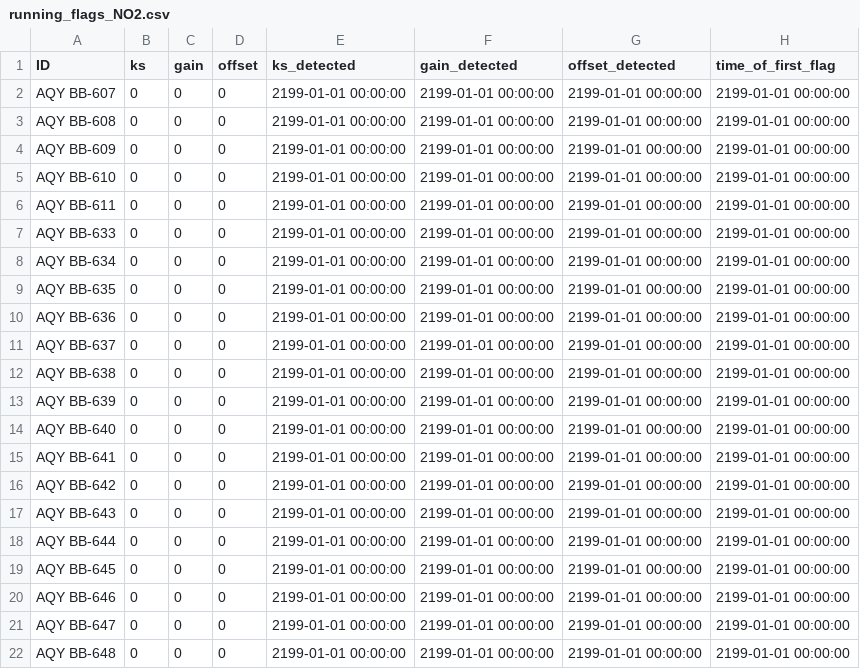
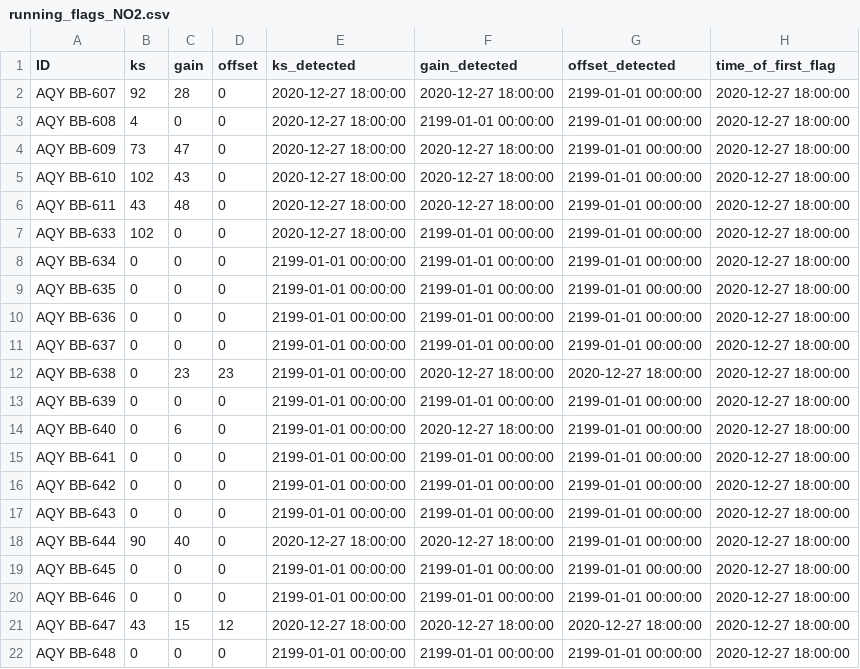
Before and after one commit to PSEHE/RAMN_Calibration, a CSV file: results/running_flags/running_flags_NO2.csv, drawn as a sheet; only a part is shown; the diff covers the shown part only.

```diff
--- a/results/running_flags/running_flags_NO2.csv
+++ b/results/running_flags/running_flags_NO2.csv
@@ -1,22 +1,22 @@
 "ID","ks","gain","offset","ks_detected","gain_detected","offset_detected","time_of_first_flag"
-"AQY BB-607",0,0,0,"2199-01-01 00:00:00","2199-01-01 00:00:00","2199-01-01 00:00:00","2199-01-01 00:00:00"
-"AQY BB-608",0,0,0,"2199-01-01 00:00:00","2199-01-01 00:00:00","2199-01-01 00:00:00","2199-01-01 00:00:00"
-"AQY BB-609",0,0,0,"2199-01-01 00:00:00","2199-01-01 00:00:00","2199-01-01 00:00:00","2199-01-01 00:00:00"
-"AQY BB-610",0,0,0,"2199-01-01 00:00:00","2199-01-01 00:00:00","2199-01-01 00:00:00","2199-01-01 00:00:00"
-"AQY BB-611",0,0,0,"2199-01-01 00:00:00","2199-01-01 00:00:00","2199-01-01 00:00:00","2199-01-01 00:00:00"
-"AQY BB-633",0,0,0,"2199-01-01 00:00:00","2199-01-01 00:00:00","2199-01-01 00:00:00","2199-01-01 00:00:00"
-"AQY BB-634",0,0,0,"2199-01-01 00:00:00","2199-01-01 00:00:00","2199-01-01 00:00:00","2199-01-01 00:00:00"
-"AQY BB-635",0,0,0,"2199-01-01 00:00:00","2199-01-01 00:00:00","2199-01-01 00:00:00","2199-01-01 00:00:00"
-"AQY BB-636",0,0,0,"2199-01-01 00:00:00","2199-01-01 00:00:00","2199-01-01 00:00:00","2199-01-01 00:00:00"
-"AQY BB-637",0,0,0,"2199-01-01 00:00:00","2199-01-01 00:00:00","2199-01-01 00:00:00","2199-01-01 00:00:00"
-"AQY BB-638",0,0,0,"2199-01-01 00:00:00","2199-01-01 00:00:00","2199-01-01 00:00:00","2199-01-01 00:00:00"
-"AQY BB-639",0,0,0,"2199-01-01 00:00:00","2199-01-01 00:00:00","2199-01-01 00:00:00","2199-01-01 00:00:00"
-"AQY BB-640",0,0,0,"2199-01-01 00:00:00","2199-01-01 00:00:00","2199-01-01 00:00:00","2199-01-01 00:00:00"
-"AQY BB-641",0,0,0,"2199-01-01 00:00:00","2199-01-01 00:00:00","2199-01-01 00:00:00","2199-01-01 00:00:00"
-"AQY BB-642",0,0,0,"2199-01-01 00:00:00","2199-01-01 00:00:00","2199-01-01 00:00:00","2199-01-01 00:00:00"
-"AQY BB-643",0,0,0,"2199-01-01 00:00:00","2199-01-01 00:00:00","2199-01-01 00:00:00","2199-01-01 00:00:00"
-"AQY BB-644",0,0,0,"2199-01-01 00:00:00","2199-01-01 00:00:00","2199-01-01 00:00:00","2199-01-01 00:00:00"
-"AQY BB-645",0,0,0,"2199-01-01 00:00:00","2199-01-01 00:00:00","2199-01-01 00:00:00","2199-01-01 00:00:00"
-"AQY BB-646",0,0,0,"2199-01-01 00:00:00","2199-01-01 00:00:00","2199-01-01 00:00:00","2199-01-01 00:00:00"
-"AQY BB-647",0,0,0,"2199-01-01 00:00:00","2199-01-01 00:00:00","2199-01-01 00:00:00","2199-01-01 00:00:00"
-"AQY BB-648",0,0,0,"2199-01-01 00:00:00","2199-01-01 00:00:00","2199-01-01 00:00:00","2199-01-01 00:00:00"
+"AQY BB-607",92,28,0,"2020-12-27 18:00:00","2020-12-27 18:00:00","2199-01-01 00:00:00","2020-12-27 18:00:00"
+"AQY BB-608",4,0,0,"2020-12-27 18:00:00","2199-01-01 00:00:00","2199-01-01 00:00:00","2020-12-27 18:00:00"
+"AQY BB-609",73,47,0,"2020-12-27 18:00:00","2020-12-27 18:00:00","2199-01-01 00:00:00","2020-12-27 18:00:00"
+"AQY BB-610",102,43,0,"2020-12-27 18:00:00","2020-12-27 18:00:00","2199-01-01 00:00:00","2020-12-27 18:00:00"
+"AQY BB-611",43,48,0,"2020-12-27 18:00:00","2020-12-27 18:00:00","2199-01-01 00:00:00","2020-12-27 18:00:00"
+"AQY BB-633",102,0,0,"2020-12-27 18:00:00","2199-01-01 00:00:00","2199-01-01 00:00:00","2020-12-27 18:00:00"
+"AQY BB-634",0,0,0,"2199-01-01 00:00:00","2199-01-01 00:00:00","2199-01-01 00:00:00","2020-12-27 18:00:00"
+"AQY BB-635",0,0,0,"2199-01-01 00:00:00","2199-01-01 00:00:00","2199-01-01 00:00:00","2020-12-27 18:00:00"
+"AQY BB-636",0,0,0,"2199-01-01 00:00:00","2199-01-01 00:00:00","2199-01-01 00:00:00","2020-12-27 18:00:00"
+"AQY BB-637",0,0,0,"2199-01-01 00:00:00","2199-01-01 00:00:00","2199-01-01 00:00:00","2020-12-27 18:00:00"
+"AQY BB-638",0,23,23,"2199-01-01 00:00:00","2020-12-27 18:00:00","2020-12-27 18:00:00","2020-12-27 18:00:00"
+"AQY BB-639",0,0,0,"2199-01-01 00:00:00","2199-01-01 00:00:00","2199-01-01 00:00:00","2020-12-27 18:00:00"
+"AQY BB-640",0,6,0,"2199-01-01 00:00:00","2020-12-27 18:00:00","2199-01-01 00:00:00","2020-12-27 18:00:00"
+"AQY BB-641",0,0,0,"2199-01-01 00:00:00","2199-01-01 00:00:00","2199-01-01 00:00:00","2020-12-27 18:00:00"
+"AQY BB-642",0,0,0,"2199-01-01 00:00:00","2199-01-01 00:00:00","2199-01-01 00:00:00","2020-12-27 18:00:00"
+"AQY BB-643",0,0,0,"2199-01-01 00:00:00","2199-01-01 00:00:00","2199-01-01 00:00:00","2020-12-27 18:00:00"
+"AQY BB-644",90,40,0,"2020-12-27 18:00:00","2020-12-27 18:00:00","2199-01-01 00:00:00","2020-12-27 18:00:00"
+"AQY BB-645",0,0,0,"2199-01-01 00:00:00","2199-01-01 00:00:00","2199-01-01 00:00:00","2020-12-27 18:00:00"
+"AQY BB-646",0,0,0,"2199-01-01 00:00:00","2199-01-01 00:00:00","2199-01-01 00:00:00","2020-12-27 18:00:00"
+"AQY BB-647",43,15,12,"2020-12-27 18:00:00","2020-12-27 18:00:00","2020-12-27 18:00:00","2020-12-27 18:00:00"
+"AQY BB-648",0,0,0,"2199-01-01 00:00:00","2199-01-01 00:00:00","2199-01-01 00:00:00","2020-12-27 18:00:00"
```
Also changed, not shown: 1 added row and 98 edited cells elsewhere in this file, proxy_sites.csv, results/running_flags/running_flags_O3.csv, 8 other files.
